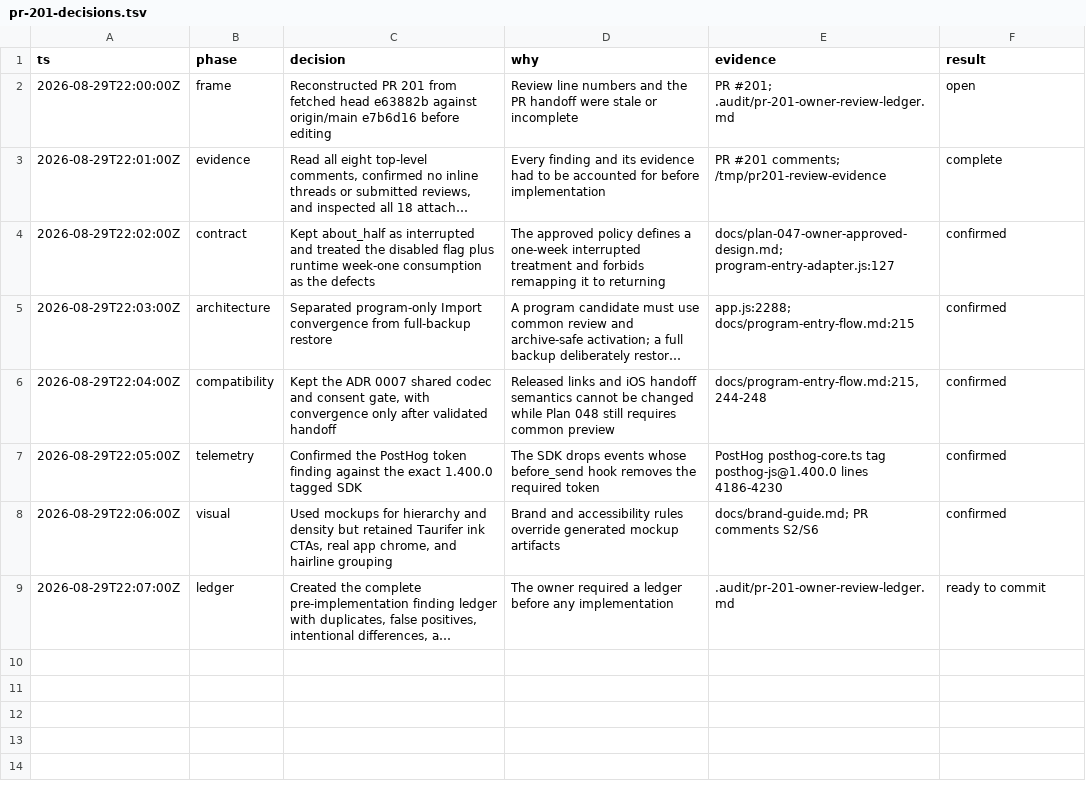
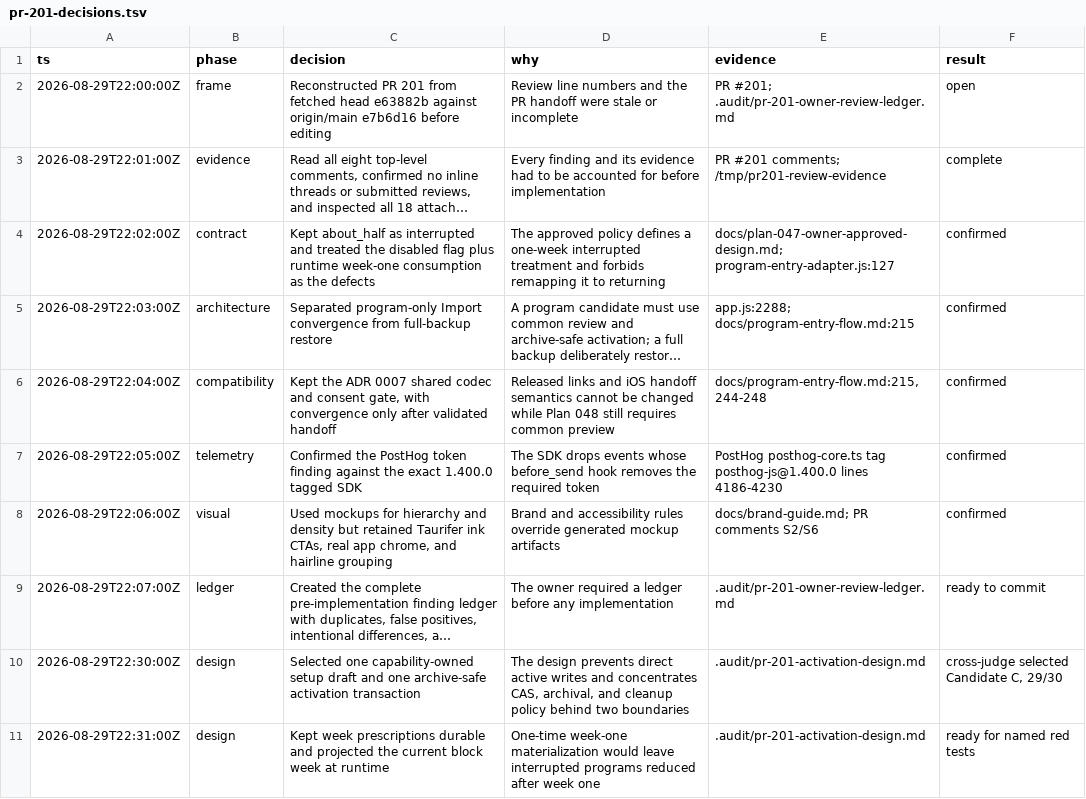
Before and after one commit to pedrochagasmaster/repforge, a TSV file: .audit/pr-201-decisions.tsv, drawn as a sheet; long unchanged cells end in …; the diff names each change by its address in the sheet, - before the commit and + after, or states it on an @@ line.

Commit message:
docs: define safe entry activation boundary

```diff
--- a/.audit/pr-201-decisions.tsv
+++ b/.audit/pr-201-decisions.tsv
+row 10: 2026-08-29T22:30:00Z | design | Selected one capability-owned setup draft and one archive-safe activation transaction | The design prevents direct active writes and concentrates CAS, archival, and cleanup policy behind two boundaries | .audit/pr-201-activation-design.md | cross-judge selected Candidate C, 29/30
+row 11: 2026-08-29T22:31:00Z | design | Kept week prescriptions durable and projected the current block week at runtime | One-time week-one materialization would leave interrupted programs reduced after week one | .audit/pr-201-activation-design.md | ready for named red tests
```
Also changed, not shown: 1 other file.
